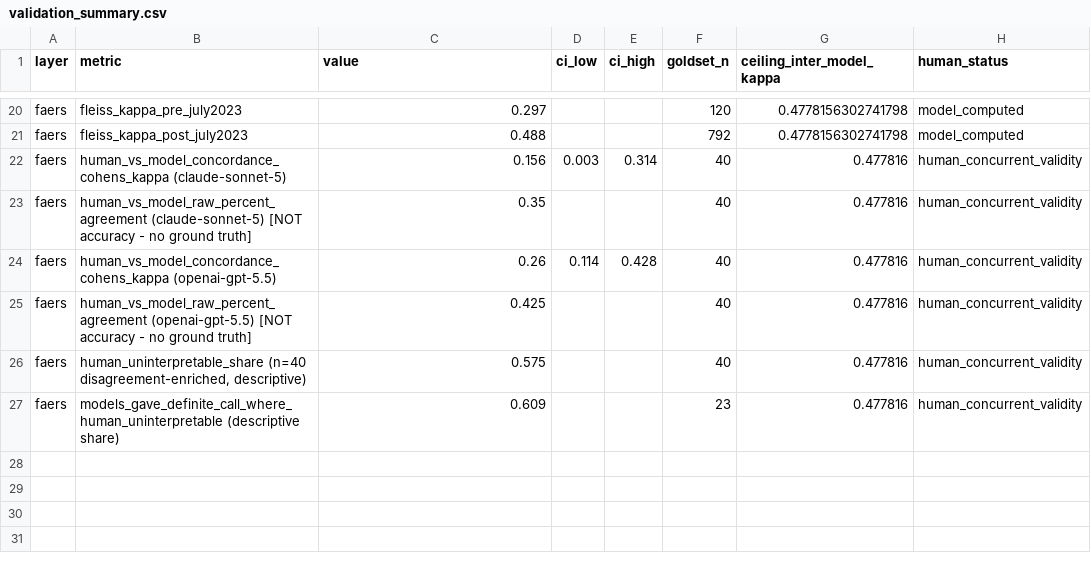
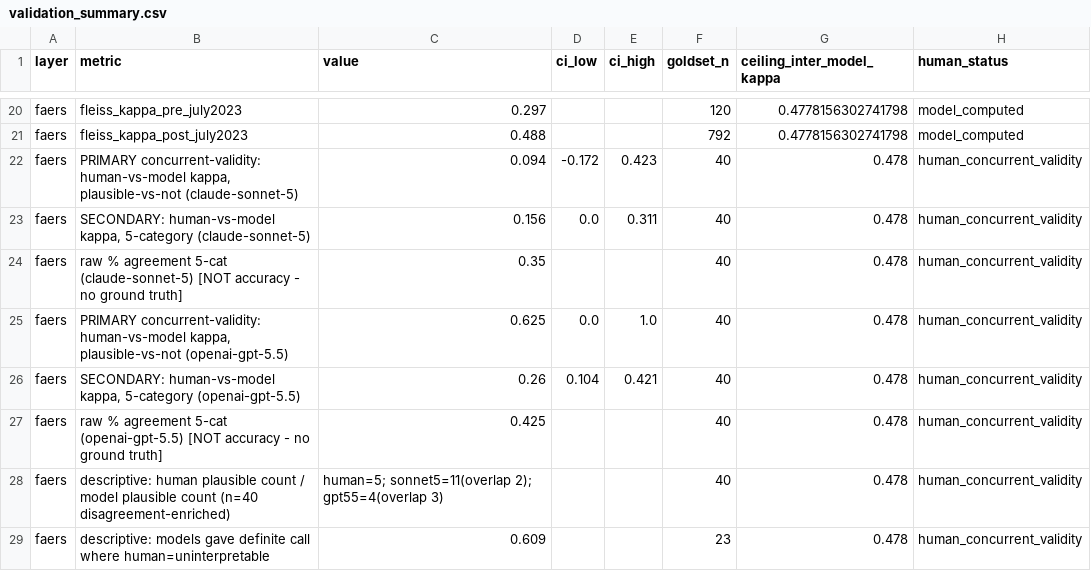
Before and after one commit to dafraile/glp1-neuropsych-safety, a CSV file: results/validation_summary.csv, drawn as a sheet; only a part is shown, gaps mark what is left out.

Commit message:
Lead FAERS concurrent validity with binary plausible-vs-not kappa (per model)
The blended 5-category kappa (0.16/0.26) obscured a model-specific split. On the
load-bearing binary call (plausible drug attribution vs not): gpt-5.5 kappa=0.63
(substantial, tracks the expert), sonnet-5 kappa=0.09 (chance-level, over-attributes:
11 plausible calls vs reviewer's 5, overlap 2). 5-category kappa retained as secondary;
raw % agreement kept but flagged NOT accuracy. Collapse analysis (deterministic re-coding
of existing labels, no re-running) locates agreement in the decision that matters and
disagreement in the fuzzy confounder sub-labels. Added caveat: rubrics NOT retro-fitted to
reviewer (would be circular); CIs wide at n=40.

```diff
--- a/results/validation_summary.csv
+++ b/results/validation_summary.csv
@@ -21,7 +21,9 @@ faers,fleiss_kappa_pre_july2023,0.297,,,120,0.4778156302741798,model_computed
 faers,fleiss_kappa_post_july2023,0.488,,,792,0.4778156302741798,model_computed
-faers,human_vs_model_concordance_cohens_kappa (claude-sonnet-5),0.156,0.003,0.314,40,0.477816,human_concurrent_validity
-faers,human_vs_model_raw_percent_agreement (claude-sonnet-5) [NOT accuracy - no ground truth],0.35,,,40,0.477816,human_concurrent_validity
-faers,human_vs_model_concordance_cohens_kappa (openai-gpt-5.5),0.26,0.114,0.428,40,0.477816,human_concurrent_validity
-faers,human_vs_model_raw_percent_agreement (openai-gpt-5.5) [NOT accuracy - no ground truth],0.425,,,40,0.477816,human_concurrent_validity
-faers,"human_uninterpretable_share (n=40 disagreement-enriched, descriptive)",0.575,,,40,0.477816,human_concurrent_validity
-faers,models_gave_definite_call_where_human_uninterpretable (descriptive share),0.609,,,23,0.477816,human_concurrent_validity
+faers,"PRIMARY concurrent-validity: human-vs-model kappa, plausible-vs-not (claude-sonnet-5)",0.094,-0.172,0.423,40,0.478,human_concurrent_validity
+faers,"SECONDARY: human-vs-model kappa, 5-category (claude-sonnet-5)",0.156,0.0,0.311,40,0.478,human_concurrent_validity
+faers,raw % agreement 5-cat (claude-sonnet-5) [NOT accuracy - no ground truth],0.35,,,40,0.478,human_concurrent_validity
+faers,"PRIMARY concurrent-validity: human-vs-model kappa, plausible-vs-not (openai-gpt-5.5)",0.625,0.0,1.0,40,0.478,human_concurrent_validity
+faers,"SECONDARY: human-vs-model kappa, 5-category (openai-gpt-5.5)",0.26,0.104,0.421,40,0.478,human_concurrent_validity
+faers,raw % agreement 5-cat (openai-gpt-5.5) [NOT accuracy - no ground truth],0.425,,,40,0.478,human_concurrent_validity
+faers,descriptive: human plausible count / model plausible count (n=40 disagreement-enriched),human=5; sonnet5=11(overlap 2); gpt55=4(overlap 3),,,40,0.478,human_concurrent_validity
+faers,descriptive: models gave definite call where human=uninterpretable,0.609,,,23,0.478,human_concurrent_validity
```
Also changed, not shown: 2 other files.
